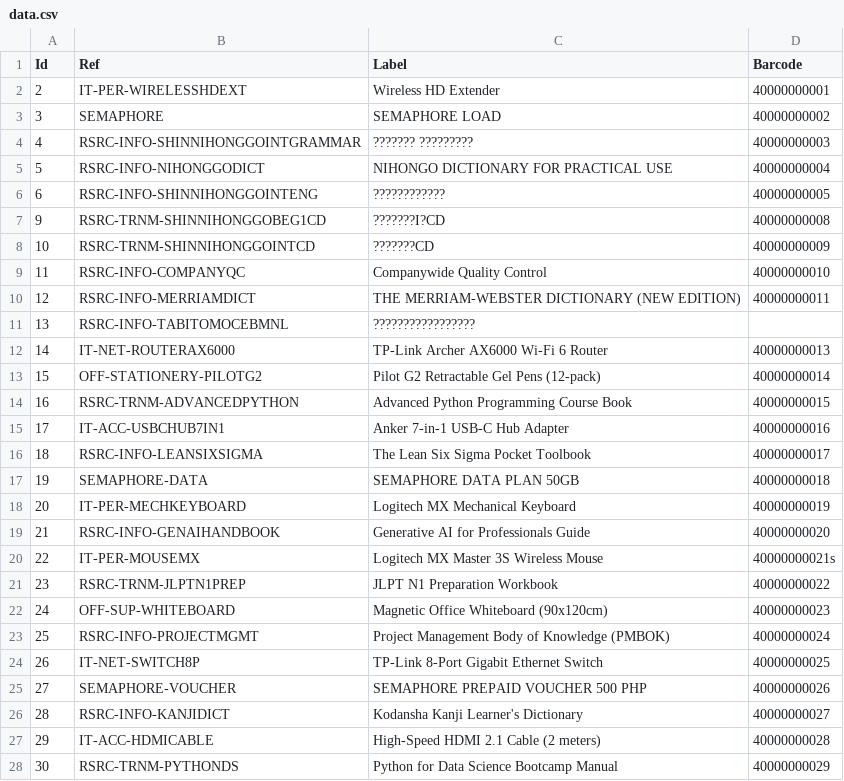
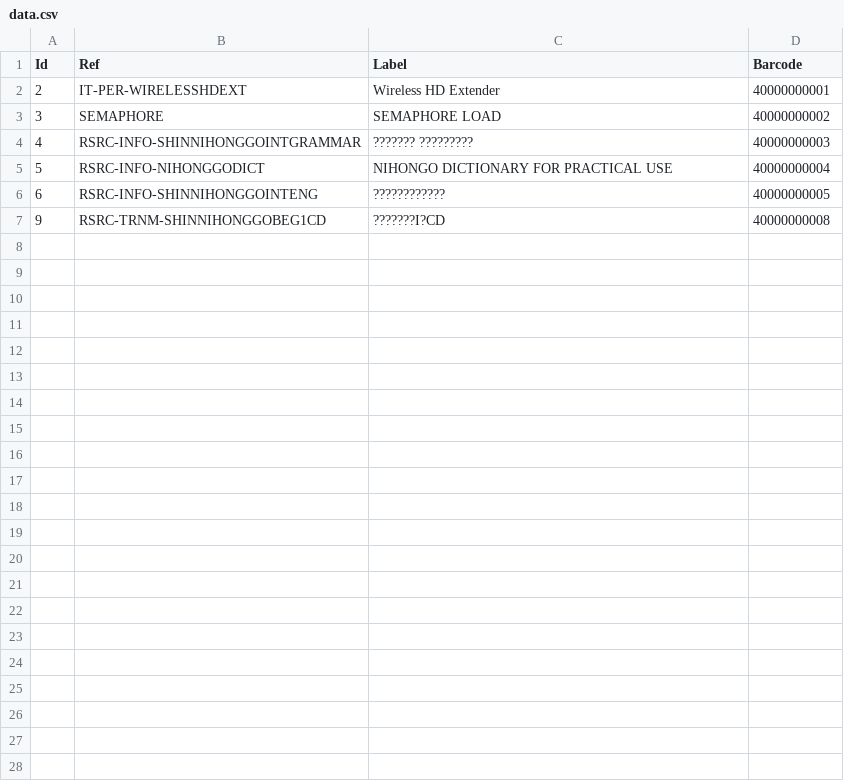
Before and after one commit to XeneXD/Asset-Tag-Print, a CSV file: AssetTagPrinter/data.csv, drawn as a sheet; the diff names each change by its address in the sheet, - before the commit and + after, or states it on an @@ line.

Commit message:
Updated to print and debugs

```diff
--- a/AssetTagPrinter/data.csv
+++ b/AssetTagPrinter/data.csv
-row 8: 10 | RSRC-TRNM-SHINNIHONGGOINTCD | ???????CD | 40000000009
-row 9: 11 | RSRC-INFO-COMPANYQC | Companywide Quality Control | 40000000010
-row 10: 12 | RSRC-INFO-MERRIAMDICT | THE MERRIAM-WEBSTER DICTIONARY (NEW EDITION) | 40000000011
-row 11: 13 | RSRC-INFO-TABITOMOCEBMNL | ?????????????????
-row 12: 14 | IT-NET-ROUTERAX6000 | TP-Link Archer AX6000 Wi-Fi 6 Router | 40000000013
-row 13: 15 | OFF-STATIONERY-PILOTG2 | Pilot G2 Retractable Gel Pens (12-pack) | 40000000014
-row 14: 16 | RSRC-TRNM-ADVANCEDPYTHON | Advanced Python Programming Course Book | 40000000015
-row 15: 17 | IT-ACC-USBCHUB7IN1 | Anker 7-in-1 USB-C Hub Adapter | 40000000016
-row 16: 18 | RSRC-INFO-LEANSIXSIGMA | The Lean Six Sigma Pocket Toolbook | 40000000017
-row 17: 19 | SEMAPHORE-DATA | SEMAPHORE DATA PLAN 50GB | 40000000018
-row 18: 20 | IT-PER-MECHKEYBOARD | Logitech MX Mechanical Keyboard | 40000000019
-row 19: 21 | RSRC-INFO-GENAIHANDBOOK | Generative AI for Professionals Guide | 40000000020
-row 20: 22 | IT-PER-MOUSEMX | Logitech MX Master 3S Wireless Mouse | 40000000021s
-row 21: 23 | RSRC-TRNM-JLPTN1PREP | JLPT N1 Preparation Workbook | 40000000022
-row 22: 24 | OFF-SUP-WHITEBOARD | Magnetic Office Whiteboard (90x120cm) | 40000000023
-row 23: 25 | RSRC-INFO-PROJECTMGMT | Project Management Body of Knowledge (PMBOK) | 40000000024
-row 24: 26 | IT-NET-SWITCH8P | TP-Link 8-Port Gigabit Ethernet Switch | 40000000025
-row 25: 27 | SEMAPHORE-VOUCHER | SEMAPHORE PREPAID VOUCHER 500 PHP | 40000000026
-row 26: 28 | RSRC-INFO-KANJIDICT | Kodansha Kanji Learner's Dictionary | 40000000027
-row 27: 29 | IT-ACC-HDMICABLE | High-Speed HDMI 2.1 Cable (2 meters) | 40000000028
-row 28: 30 | RSRC-TRNM-PYTHONDS | Python for Data Science Bootcamp Manual | 40000000029
```
Also changed, not shown: 6 other files.
